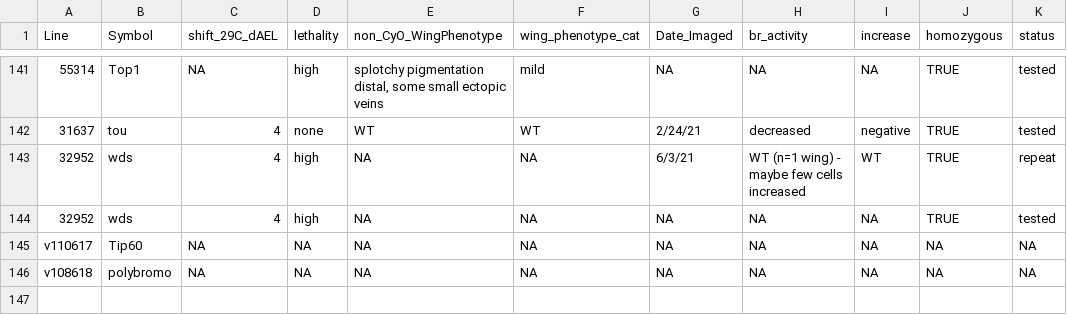
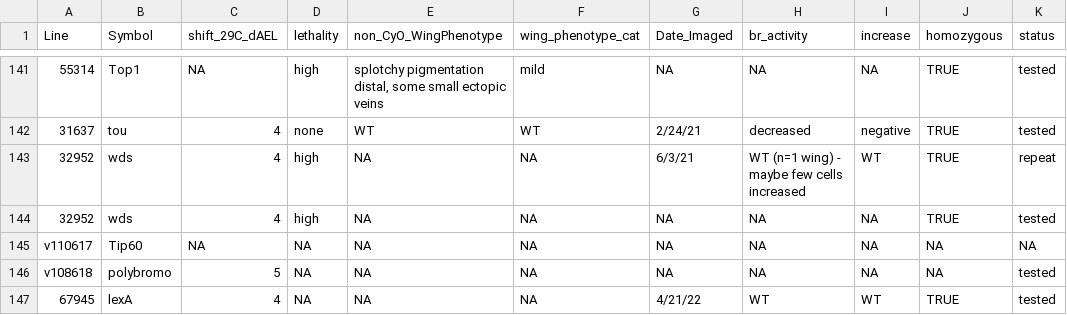
Before and after one commit to mniederhuber/RNAi_Screen-Image_Quantification, a CSV file: sheets/results.csv, drawn as a sheet; only a part is shown, gaps mark what is left out; the diff names each change by its address in the sheet, - before the commit and + after, or states it on an @@ line.

```diff
--- a/sheets/results.csv
+++ b/sheets/results.csv
-C146 (shift_29C_dAEL): NA
+C146 (shift_29C_dAEL): 5
-K146 (status): NA
+K146 (status): tested
+row 147: 67945 | lexA | 4 | NA | NA | NA | 4/21/22 | WT | WT | TRUE | tested
```
Also changed, not shown: output/resultsDF.csv, 3 other files.
